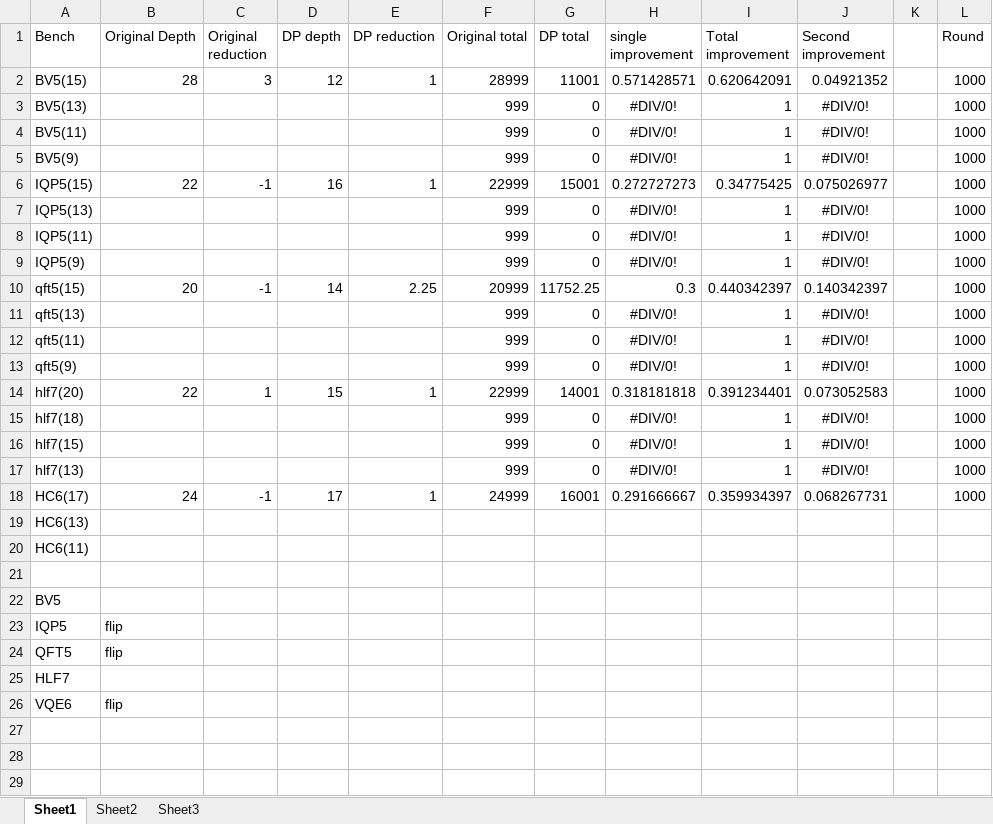
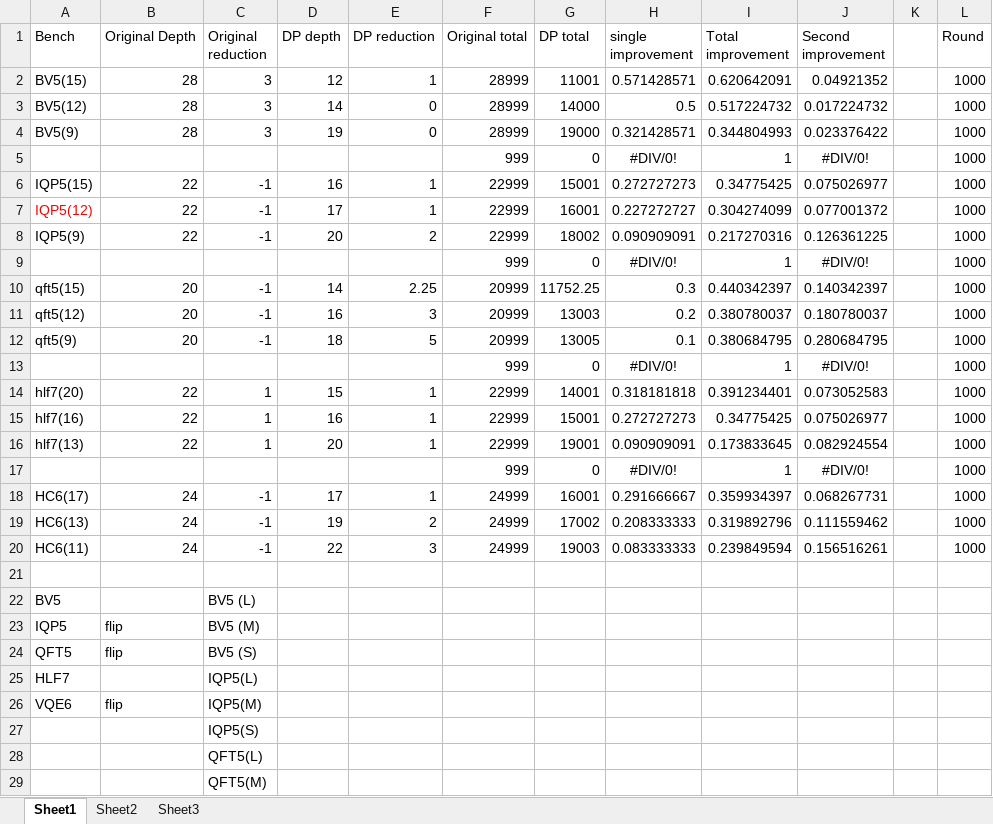
Before and after one commit to PittYHL/DP_MBQC, an Excel workbook: example/new_result.xlsx, sheet Sheet1, drawn as a sheet; only a part is shown; values as stored, in another font and other column widths than the file's, no borders; charts and pictures not drawn; removed rows and columns are numbered as before the commit, all else as after; the diff covers the shown part only; the diff names each change by its address in the sheet, - before the commit and + after, or states it on an @@ line.

```diff
--- a/example/new_result.xlsx (sheet Sheet1)
+++ b/example/new_result.xlsx (sheet Sheet1)
-row 3: BV5(13) |  |  |  |  | 999 | 0 | #DIV/0! | 1 | #DIV/0! |  | 1000
-row 4: BV5(11) |  |  |  |  | 999 | 0 | #DIV/0! | 1 | #DIV/0! |  | 1000
+row 3: BV5(12) | 28 | 3 | 14 | 0 | 28999 | 14000 | 0.5 | 0.517224732 | 0.017224732 |  | 1000
+row 4: BV5(9) | 28 | 3 | 19 | 0 | 28999 | 19000 | 0.321428571 | 0.344804993 | 0.023376422 |  | 1000
-A5 (Bench): BV5(9)
+A5 (Bench): (empty)
-row 7: IQP5(13) |  |  |  |  | 999 | 0 | #DIV/0! | 1 | #DIV/0! |  | 1000
-row 8: IQP5(11) |  |  |  |  | 999 | 0 | #DIV/0! | 1 | #DIV/0! |  | 1000
+row 7: IQP5(12) | 22 | -1 | 17 | 1 | 22999 | 16001 | 0.227272727 | 0.304274099 | 0.077001372 |  | 1000
+row 8: IQP5(9) | 22 | -1 | 20 | 2 | 22999 | 18002 | 0.090909091 | 0.217270316 | 0.126361225 |  | 1000
-A9 (Bench): IQP5(9)
+A9 (Bench): (empty)
-row 11: qft5(13) |  |  |  |  | 999 | 0 | #DIV/0! | 1 | #DIV/0! |  | 1000
-row 12: qft5(11) |  |  |  |  | 999 | 0 | #DIV/0! | 1 | #DIV/0! |  | 1000
+row 11: qft5(12) | 20 | -1 | 16 | 3 | 20999 | 13003 | 0.2 | 0.380780037 | 0.180780037 |  | 1000
+row 12: qft5(9) | 20 | -1 | 18 | 5 | 20999 | 13005 | 0.1 | 0.380684795 | 0.280684795 |  | 1000
-A13 (Bench): qft5(9)
+A13 (Bench): (empty)
-row 15: hlf7(18) |  |  |  |  | 999 | 0 | #DIV/0! | 1 | #DIV/0! |  | 1000
-row 16: hlf7(15) |  |  |  |  | 999 | 0 | #DIV/0! | 1 | #DIV/0! |  | 1000
+row 15: hlf7(16) | 22 | 1 | 16 | 1 | 22999 | 15001 | 0.272727273 | 0.34775425 | 0.075026977 |  | 1000
+row 16: hlf7(13) | 22 | 1 | 20 | 1 | 22999 | 19001 | 0.090909091 | 0.173833645 | 0.082924554 |  | 1000
-A17 (Bench): hlf7(13)
+A17 (Bench): (empty)
-row 19: HC6(13)
-row 20: HC6(11)
+row 19: HC6(13) | 24 | -1 | 19 | 2 | 24999 | 17002 | 0.208333333 | 0.319892796 | 0.111559462 |  | 1000
+row 20: HC6(11) | 24 | -1 | 22 | 3 | 24999 | 19003 | 0.083333333 | 0.239849594 | 0.156516261 |  | 1000
-C22 (Original reduction): (empty)
+C22 (Original reduction): BV5 (L)
-C23 (Original reduction): (empty)
+C23 (Original reduction): BV5 (M)
-C24 (Original reduction): (empty)
+C24 (Original reduction): BV5 (S)
-C25 (Original reduction): (empty)
+C25 (Original reduction): IQP5(L)
-C26 (Original reduction): (empty)
+C26 (Original reduction): IQP5(M)
+row 27:  |  | IQP5(S)
+row 28:  |  | QFT5(L)
+row 29:  |  | QFT5(M)
```
Also changed, not shown: 7 added rows elsewhere in this sheet, sheet Sheet2, sheet Sheet3, charts or pictures, 3 other files.
